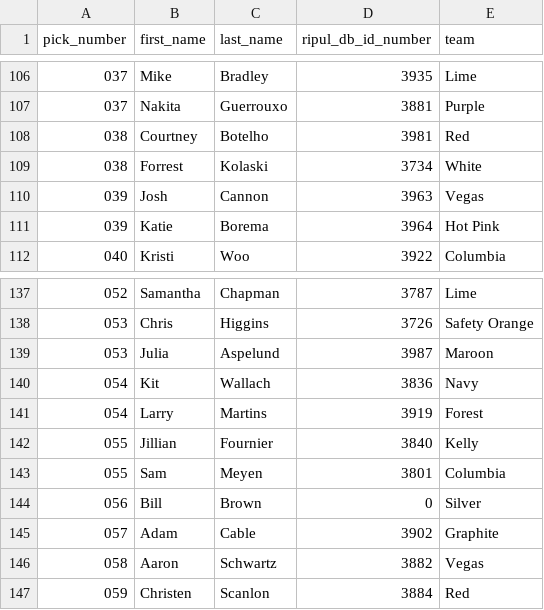
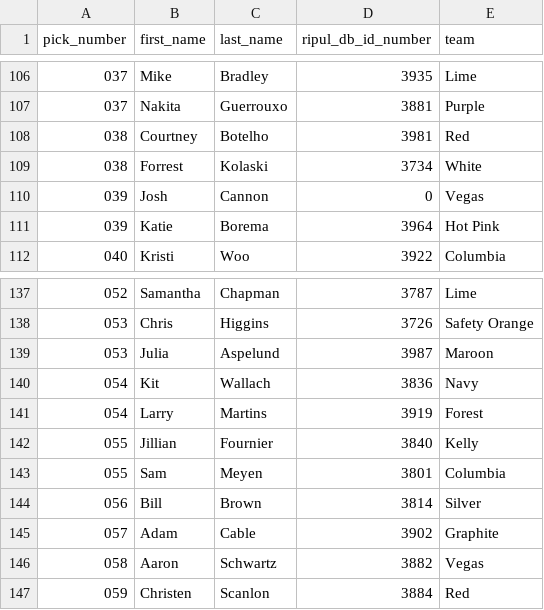
Before and after one commit to topher200/ripul-draft, a CSV file: lib/tasks/draft_list.csv, drawn as a sheet; only a part is shown, gaps mark what is left out.

Commit message:
fixing some of my manual renames

```diff
--- a/lib/tasks/draft_list.csv
+++ b/lib/tasks/draft_list.csv
@@ -109,3 +109,3 @@ pick_number,first_name,last_name,ripul_db_id_number,team
 038,Forrest,Kolaski,3734,White
-039,Josh,Cannon,3963,Vegas
+039,Josh,Cannon,0,Vegas
 039,Katie,Borema,3964,Hot Pink
@@ -143,3 +143,3 @@ pick_number,first_name,last_name,ripul_db_id_number,team
 055,Sam,Meyen,3801,Columbia
-056,Bill,Brown,0,Silver
+056,Bill,Brown,3814,Silver
 057,Adam,Cable,3902,Graphite
```
